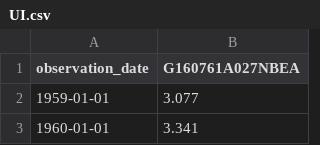
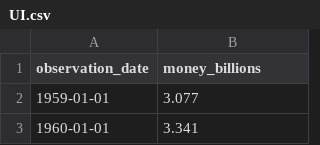
Before and after one commit to codeToad101/stateResponse, a CSV file: data/raw/UI.csv, drawn as a sheet; only a part is shown.

```diff
--- a/data/raw/UI.csv
+++ b/data/raw/UI.csv
@@ -1,2 +1,2 @@
-observation_date,G160761A027NBEA
+observation_date,money_billions
 1959-01-01,3.077
```
Also changed, not shown: data/raw/medicaid.csv, 2 other files.
